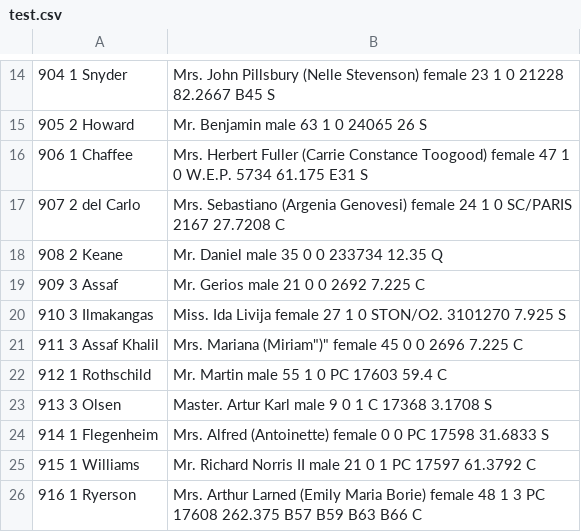
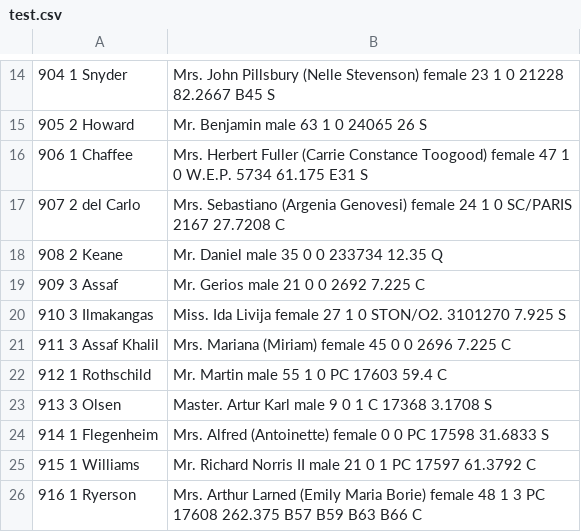
Before and after one commit to davidpryan/Kaggle_Titanic, a CSV file: test.csv, drawn as a sheet; only a part is shown, gaps mark what is left out; the diff names each change by its address in the sheet, - before the commit and + after, or states it on an @@ line.

Commit message:
Update test.csv

```diff
--- a/test.csv
+++ b/test.csv
-B21: Mrs. Mariana (Miriam")" female 45…
+B21: Mrs. Mariana (Miriam) female 45…
```
